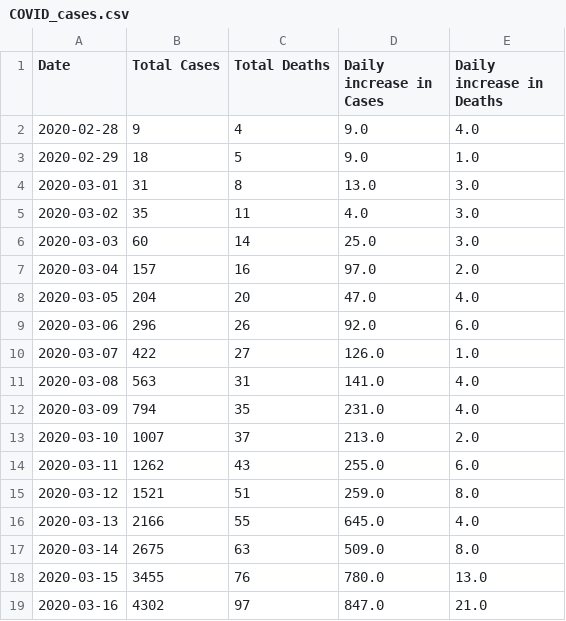
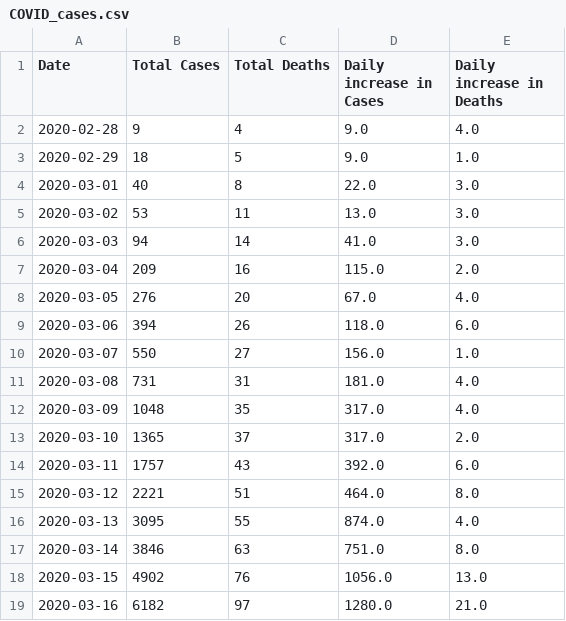
Before and after one commit to jasmine73317/Project-1_Unemployment_data, a CSV file: COVID_cases.csv, drawn as a sheet; only a part is shown; the diff covers the shown part only.

```diff
--- a/COVID_cases.csv
+++ b/COVID_cases.csv
@@ -3,17 +3,17 @@ Date,Total Cases,Total Deaths,Daily increase in Cases,Daily increase in Deaths
 2020-02-29,18,5,9.0,1.0
-2020-03-01,31,8,13.0,3.0
-2020-03-02,35,11,4.0,3.0
-2020-03-03,60,14,25.0,3.0
-2020-03-04,157,16,97.0,2.0
-2020-03-05,204,20,47.0,4.0
-2020-03-06,296,26,92.0,6.0
-2020-03-07,422,27,126.0,1.0
-2020-03-08,563,31,141.0,4.0
-2020-03-09,794,35,231.0,4.0
-2020-03-10,1007,37,213.0,2.0
-2020-03-11,1262,43,255.0,6.0
-2020-03-12,1521,51,259.0,8.0
-2020-03-13,2166,55,645.0,4.0
-2020-03-14,2675,63,509.0,8.0
-2020-03-15,3455,76,780.0,13.0
-2020-03-16,4302,97,847.0,21.0
+2020-03-01,40,8,22.0,3.0
+2020-03-02,53,11,13.0,3.0
+2020-03-03,94,14,41.0,3.0
+2020-03-04,209,16,115.0,2.0
+2020-03-05,276,20,67.0,4.0
+2020-03-06,394,26,118.0,6.0
+2020-03-07,550,27,156.0,1.0
+2020-03-08,731,31,181.0,4.0
+2020-03-09,1048,35,317.0,4.0
+2020-03-10,1365,37,317.0,2.0
+2020-03-11,1757,43,392.0,6.0
+2020-03-12,2221,51,464.0,8.0
+2020-03-13,3095,55,874.0,4.0
+2020-03-14,3846,63,751.0,8.0
+2020-03-15,4902,76,1056.0,13.0
+2020-03-16,6182,97,1280.0,21.0
```
Also changed, not shown: 17 edited cells elsewhere in this file, Unemployment_Levels.csv, 4 other files.
